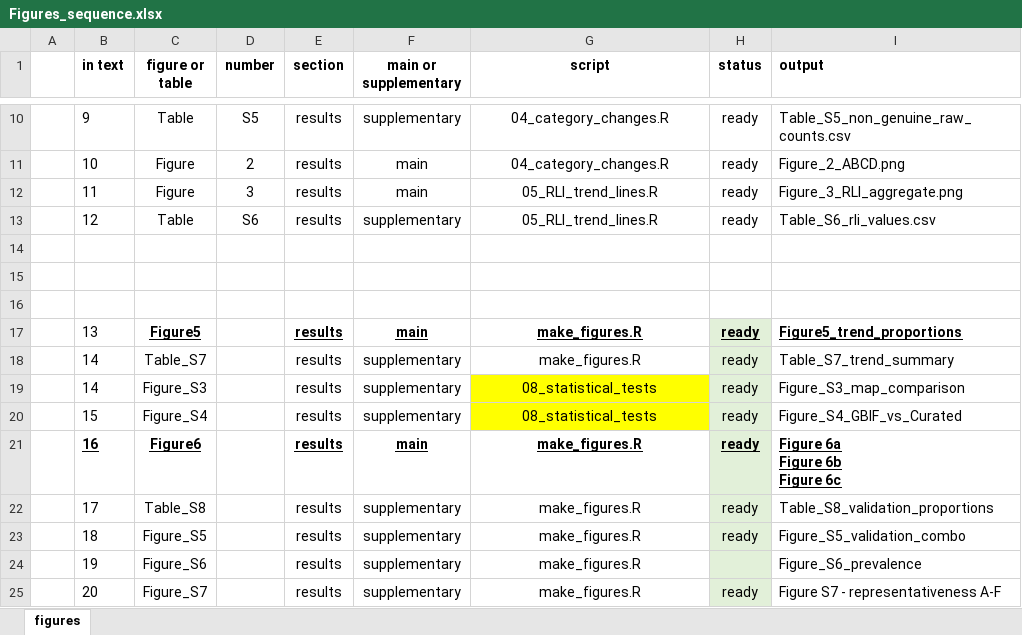
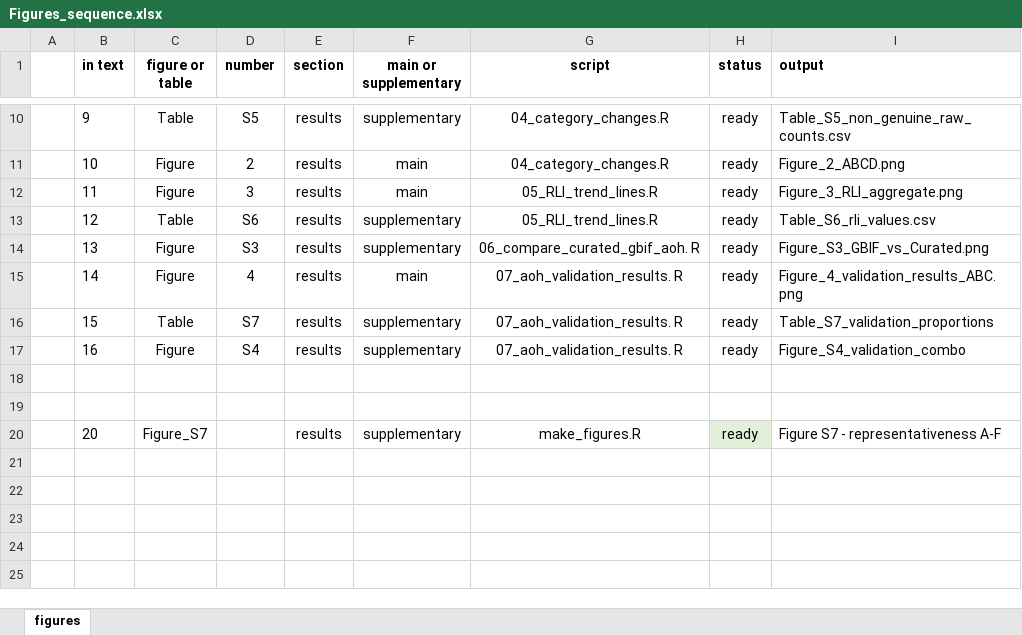
Before and after one commit to stevenpbachman/SRLI_monocots_legumes, an Excel workbook: Figures_sequence.xlsx, sheet figures, drawn as a sheet; only a part is shown, gaps mark what is left out; values as stored, in another font and other column widths than the file's, no borders; removed rows and columns are numbered as before the commit, all else as after; ↵ is a line break in a cell; the diff names each change by its address in the sheet, - before the commit and + after, or states it on an @@ line.

```diff
--- a/Figures_sequence.xlsx (sheet figures)
+++ b/Figures_sequence.xlsx (sheet figures)
+row 14:  | 13 | Figure | S3 | results | supplementary | 06_compare_curated_gbif_aoh. R | ready | Figure_S3_GBIF_vs_Curated.png
+row 15:  | 14 | Figure | 4 | results | main | 07_aoh_validation_results. R | ready | Figure_4_validation_results_ABC.png
+row 16:  | 15 | Table | S7 | results | supplementary | 07_aoh_validation_results. R | ready | Table_S7_validation_proportions
+row 17:  | 16 | Figure | S4 | results | supplementary | 07_aoh_validation_results. R | ready | Figure_S4_validation_combo
-row 16: (empty)
-row 17:  | 13 | Figure5 |  | results | main | make_figures.R | ready | Figure5_trend_proportions
-row 18:  | 14 | Table_S7 |  | results | supplementary | make_figures.R | ready | Table_S7_trend_summary
-row 19:  | 14 | Figure_S3 |  | results | supplementary | 08_statistical_tests | ready | Figure_S3_map_comparison
-row 20:  | 15 | Figure_S4 |  | results | supplementary | 08_statistical_tests | ready | Figure_S4_GBIF_vs_Curated
-row 21:  | 16 | Figure6 |  | results | main | make_figures.R | ready | Figure 6a ↵ Figure 6b ↵ Figure 6c
-row 22:  | 17 | Table_S8 |  | results | supplementary | make_figures.R | ready | Table_S8_validation_proportions
-row 23:  | 18 | Figure_S5 |  | results | supplementary | make_figures.R | ready | Figure_S5_validation_combo
-row 24:  | 19 | Figure_S6 |  | results | supplementary | make_figures.R |  | Figure_S6_prevalence
```
Also changed, not shown: 02_figures/Supplementary_tables.xlsx, 25 other files.
